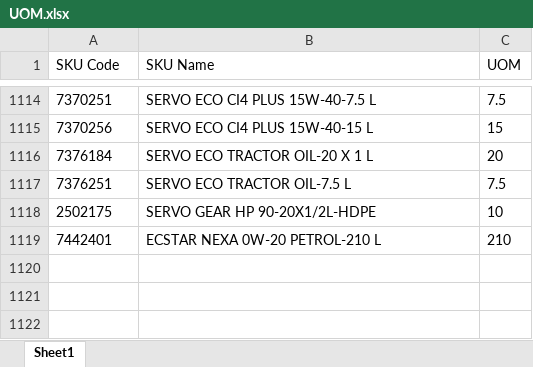
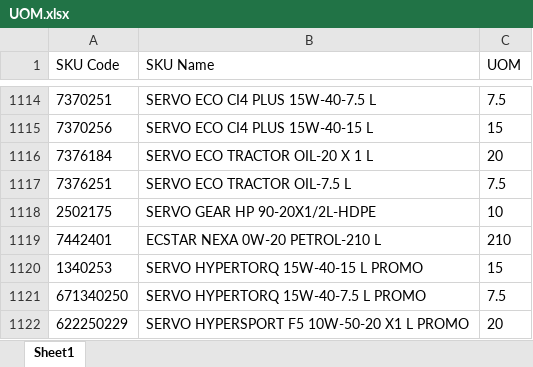
Before and after one commit to alh-5/site, an Excel workbook: Advance Stock/UOM.xlsx, sheet Sheet1, drawn as a sheet; only a part is shown, gaps mark what is left out; values as stored, in another font and other column widths than the file's, no borders; the diff names each change by its address in the sheet, - before the commit and + after, or states it on an @@ line.

Commit message:
next-1

```diff
--- a/Advance Stock/UOM.xlsx (sheet Sheet1)
+++ b/Advance Stock/UOM.xlsx (sheet Sheet1)
+row 1120: 1340253 | SERVO HYPERTORQ 15W-40-15 L PROMO | 15
+row 1121: 671340250 | SERVO HYPERTORQ 15W-40-7.5 L PROMO | 7.5
+row 1122: 622250229 | SERVO HYPERSPORT F5 10W-50-20 X1 L PROMO | 20
```
